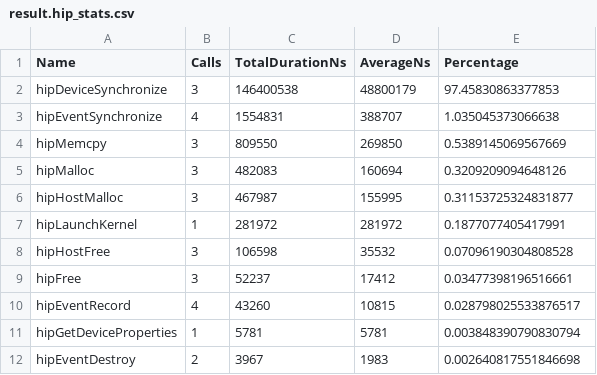
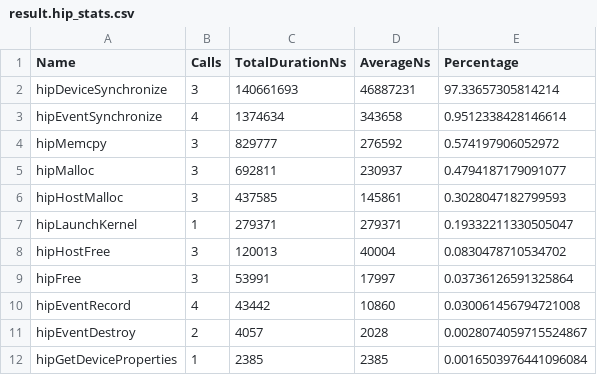
Before and after one commit to pelagos-consulting/HIP_Course, a CSV file: course_material/L5_Profiling/rocprof_trace/result.hip_stats.csv, drawn as a sheet; only a part is shown; the diff covers the shown part only.

```diff
--- a/course_material/L5_Profiling/rocprof_trace/result.hip_stats.csv
+++ b/course_material/L5_Profiling/rocprof_trace/result.hip_stats.csv
@@ -1,12 +1,12 @@
 "Name","Calls","TotalDurationNs","AverageNs","Percentage"
-"hipDeviceSynchronize",3,146400538,48800179,97.45830863377853
-"hipEventSynchronize",4,1554831,388707,1.035045373066638
-"hipMemcpy",3,809550,269850,0.5389145069567669
-"hipMalloc",3,482083,160694,0.3209209094648126
-"hipHostMalloc",3,467987,155995,0.31153725324831877
-"hipLaunchKernel",1,281972,281972,0.1877077405417991
-"hipHostFree",3,106598,35532,0.07096190304808528
-"hipFree",3,52237,17412,0.03477398196516661
-"hipEventRecord",4,43260,10815,0.028798025533876517
-"hipGetDeviceProperties",1,5781,5781,0.003848390790830794
-"hipEventDestroy",2,3967,1983,0.002640817551846698
+"hipDeviceSynchronize",3,140661693,46887231,97.33657305814214
+"hipEventSynchronize",4,1374634,343658,0.9512338428146614
+"hipMemcpy",3,829777,276592,0.574197906052972
+"hipMalloc",3,692811,230937,0.4794187179091077
+"hipHostMalloc",3,437585,145861,0.3028047182799593
+"hipLaunchKernel",1,279371,279371,0.19332211330505047
+"hipHostFree",3,120013,40004,0.0830478710534702
+"hipFree",3,53991,17997,0.03736126591325864
+"hipEventRecord",4,43442,10860,0.030061456794721008
+"hipEventDestroy",2,4057,2028,0.0028074059715524867
+"hipGetDeviceProperties",1,2385,2385,0.0016503976441096084
```
Also changed, not shown: 3 added rows, 3 removed rows and 13 edited cells elsewhere in this file, 16 other files.
